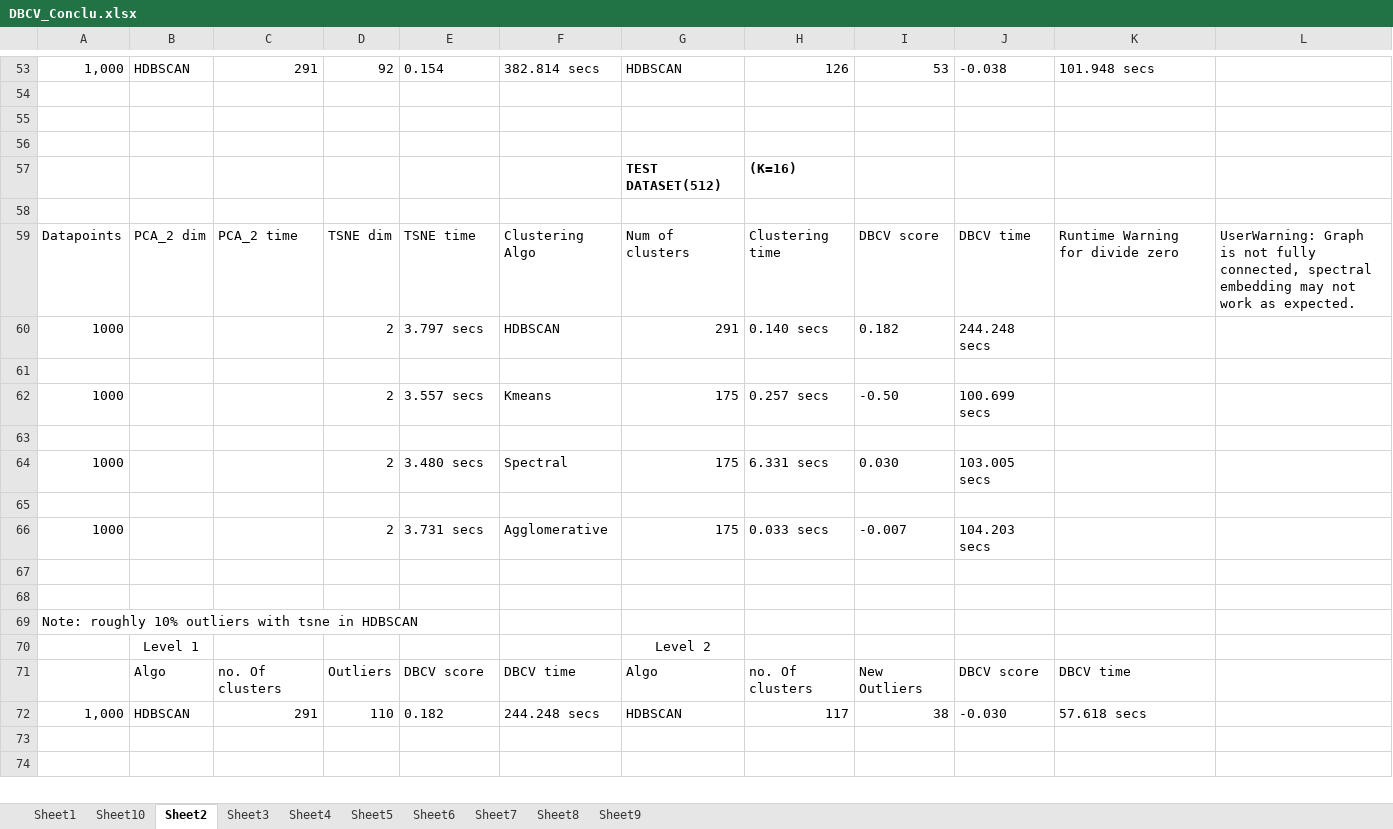
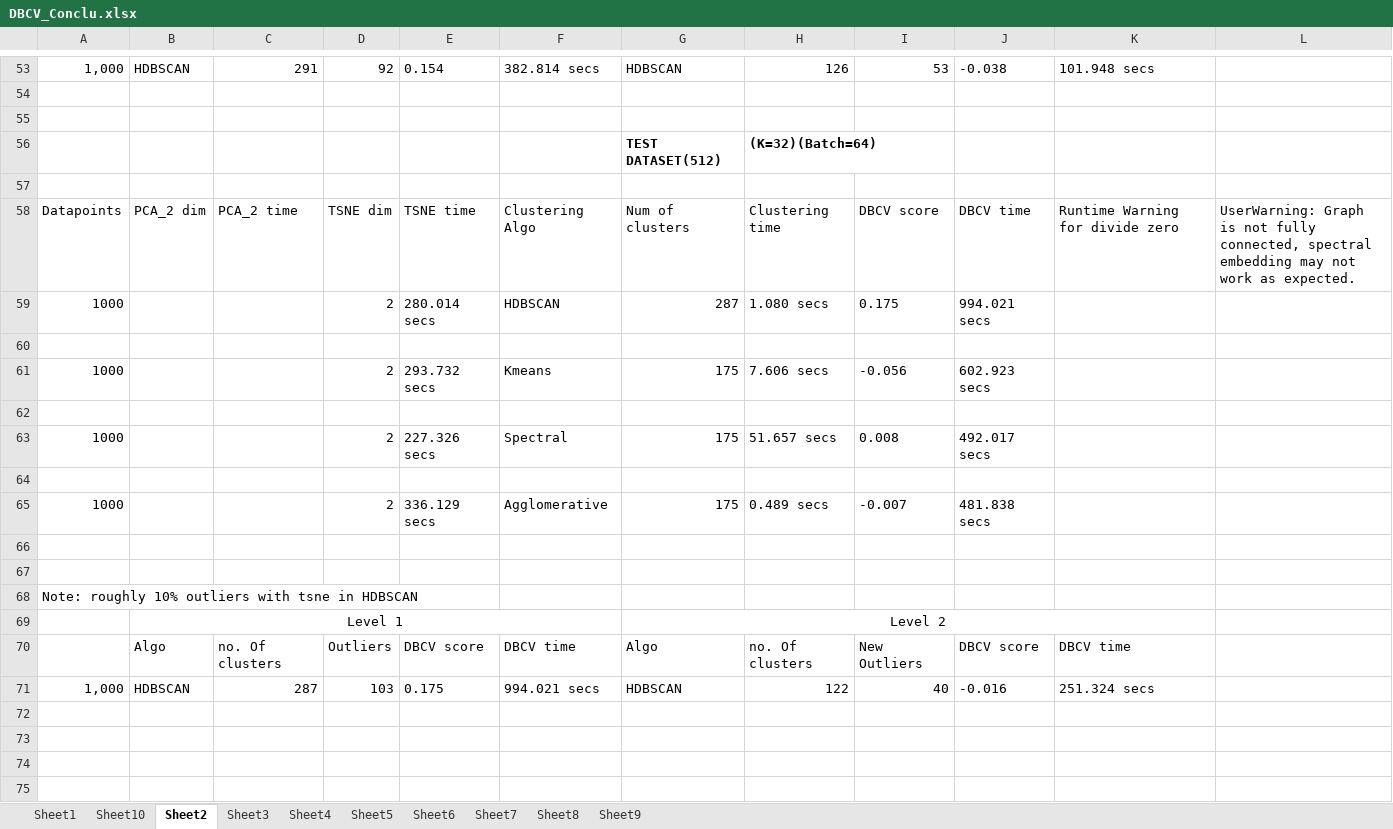
Before and after one commit to snehabanerjee2017/Thesis-Documentation, an Excel workbook: Experiments/DBCV_Conclu.xlsx, sheet Sheet2, drawn as a sheet; only a part is shown, gaps mark what is left out; the shorter side is filled out with more unchanged rows; values as stored, in another font and other column widths than the file's, no borders; the diff covers the shown part only; the diff names each change by its address in the sheet, - before the commit and + after, or states it on an @@ line.

Commit message:
results for model with dim 512 k 32 batch 64

```diff
--- a/Experiments/DBCV_Conclu.xlsx (sheet Sheet2)
+++ b/Experiments/DBCV_Conclu.xlsx (sheet Sheet2)
+row 56:  |  |  |  |  |  | TEST DATASET(512) | (K=32)(Batch=64)
+row 57: (empty)
+row 58: Datapoints | PCA_2 dim | PCA_2 time | TSNE dim | TSNE time | Clustering Algo | Num of clusters | Clustering time | DBCV score | DBCV time | Runtime Warning for divide zero | UserWarning: Graph is not fully connected, spectral embedding may not work as expected.
+row 59: 1000 |  |  | 2 | 280.014 secs | HDBSCAN | 287 | 1.080 secs | 0.175 | 994.021 secs
+row 60: (empty)
+row 61: 1000 |  |  | 2 | 293.732 secs | Kmeans | 175 | 7.606 secs | -0.056 | 602.923 secs
+row 62: (empty)
+row 63: 1000 |  |  | 2 | 227.326 secs | Spectral | 175 | 51.657 secs | 0.008 | 492.017 secs
+row 64: (empty)
+row 65: 1000 |  |  | 2 | 336.129 secs | Agglomerative | 175 | 0.489 secs | -0.007 | 481.838 secs
+row 66: (empty)
+row 67: (empty)
+row 68: Note: roughly 10% outliers with tsne in HDBSCAN
+row 69:  | Level 1 |  |  |  |  | Level 2
+row 70:  | Algo | no. Of clusters | Outliers | DBCV score | DBCV time | Algo | no. Of clusters | New Outliers | DBCV score | DBCV time
+row 71: 1,000 | HDBSCAN | 287 | 103 | 0.175 | 994.021 secs | HDBSCAN | 122 | 40 | -0.016 | 251.324 secs
+row 72: (empty)
+row 73: (empty)
+row 74: (empty)
+row 75: (empty)
```
Also changed, not shown: 17 added rows elsewhere in this sheet, 1 other file.
